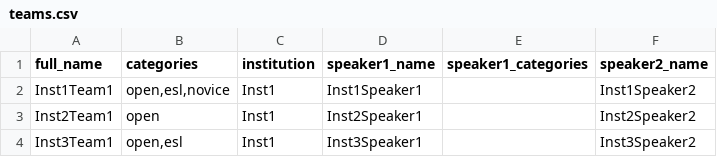
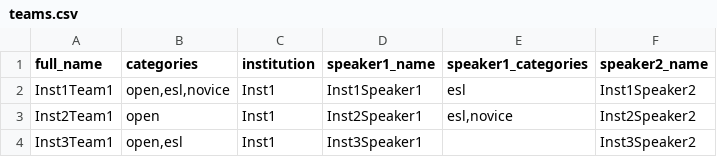
Before and after one commit to teymour-aldridge/tabbycat-cli, a CSV file: data/teams.csv, drawn as a sheet.

Commit message:
Support speaker categories properly.

```diff
--- a/data/teams.csv
+++ b/data/teams.csv
@@ -1,4 +1,4 @@
 full_name,categories,institution,speaker1_name,speaker1_categories,speaker2_name
-Inst1Team1,"open,esl,novice",Inst1,Inst1Speaker1,,Inst1Speaker2
-Inst2Team1,"open",Inst1,Inst2Speaker1,,Inst2Speaker2
+Inst1Team1,"open,esl,novice",Inst1,Inst1Speaker1,"esl",Inst1Speaker2
+Inst2Team1,"open",Inst1,Inst2Speaker1,"esl,novice",Inst2Speaker2
 Inst3Team1,"open,esl",Inst1,Inst3Speaker1,,Inst3Speaker2
```
Also changed, not shown: 1 other file.
